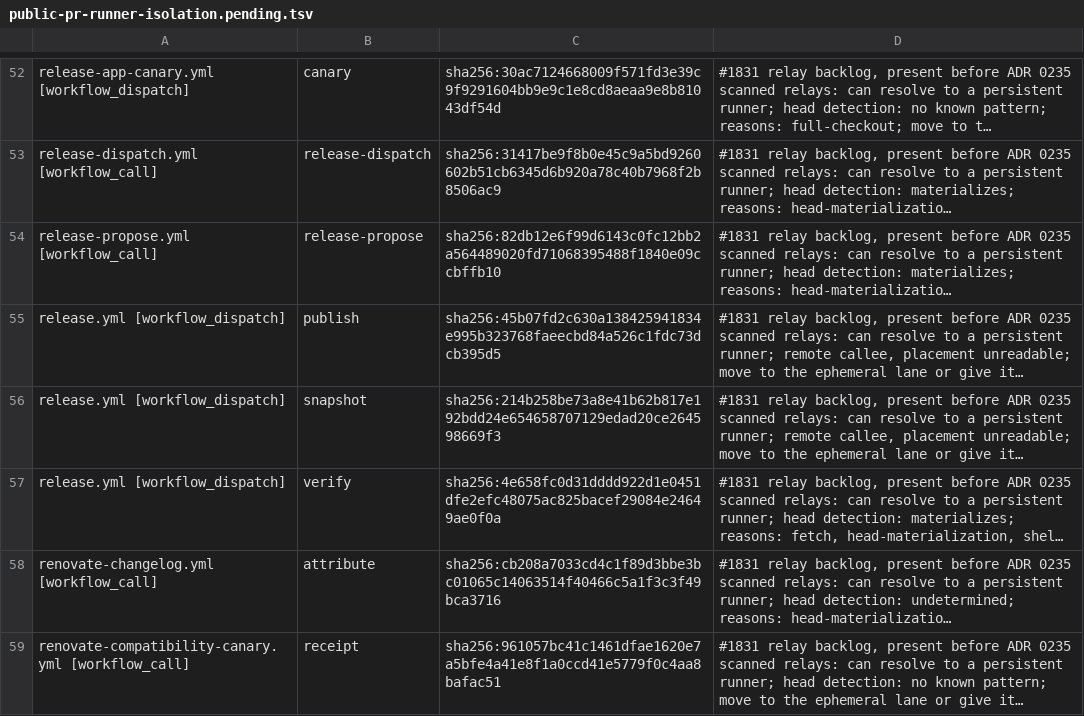
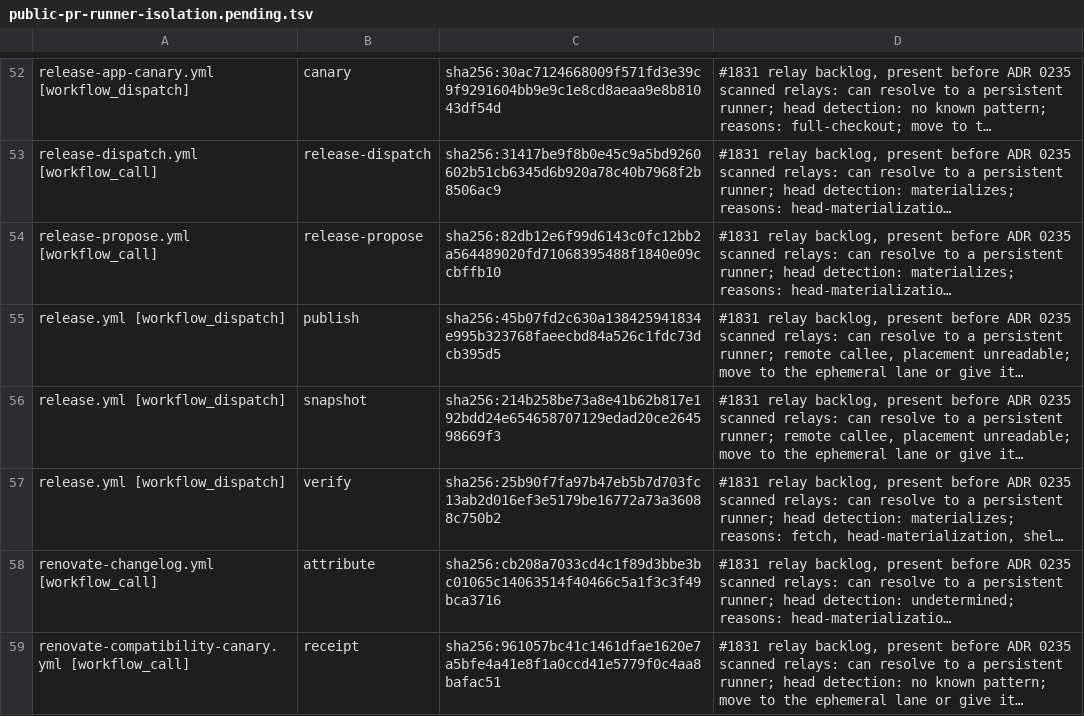
Before and after one commit to verJSON/.github, a TSV file: scripts/ci-gate/public-pr-runner-isolation.pending.tsv, drawn as a sheet; only a part is shown, gaps mark what is left out; long unchanged cells end in …; the diff names each change by its address in the sheet, - before the commit and + after, or states it on an @@ line.

```diff
--- a/scripts/ci-gate/public-pr-runner-isolation.pending.tsv
+++ b/scripts/ci-gate/public-pr-runner-isolation.pending.tsv
-C57: sha256:4e658fc0d31dddd922d1e0451dfe2efc48075ac825bacef29084e24649ae0f0a
+C57: sha256:25b90f7fa97b47eb5b7d703fc13ab2d016ef3e5179be16772a73a36088c750b2
```
Also changed, not shown: scripts/actions-ci-groups.tsv, 2 other files.
